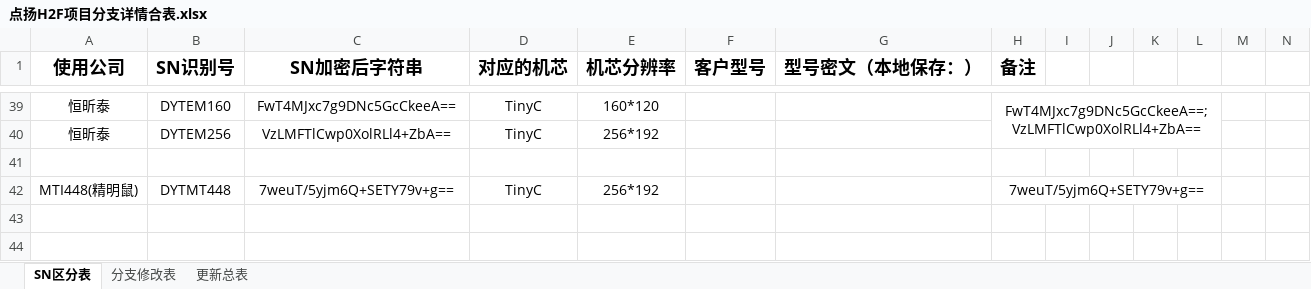
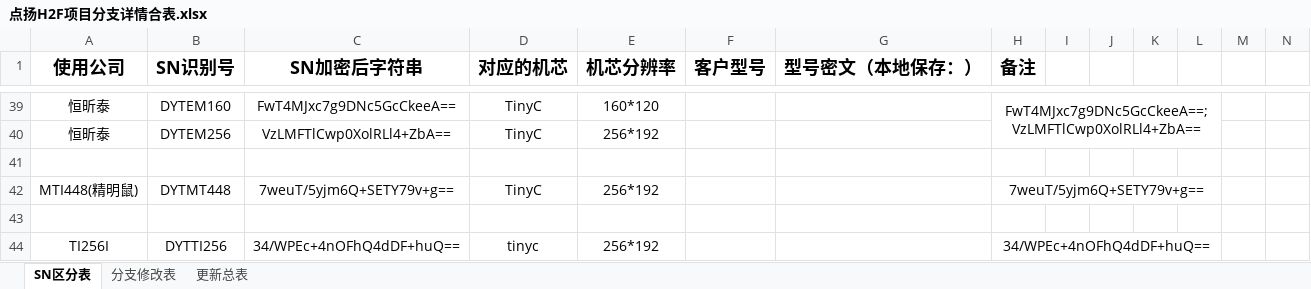
Before and after one commit to 2825331776/dy_1, an Excel workbook: app/点扬H2F项目分支详情合表.xlsx, sheet SN区分表, drawn as a sheet; only a part is shown, gaps mark what is left out; values as stored, in another font and other column widths than the file's, no borders; the diff names each change by its address in the sheet, - before the commit and + after, or states it on an @@ line.

```diff
--- a/app/点扬H2F项目分支详情合表.xlsx (sheet SN区分表)
+++ b/app/点扬H2F项目分支详情合表.xlsx (sheet SN区分表)
+row 43: (empty)
+row 44: TI256I | DYTTI256 | 34/WPEc+4nOFhQ4dDF+huQ== | tinyc | 256*192 |  |  | 34/WPEc+4nOFhQ4dDF+huQ==
```
Also changed, not shown: 7 other files.
